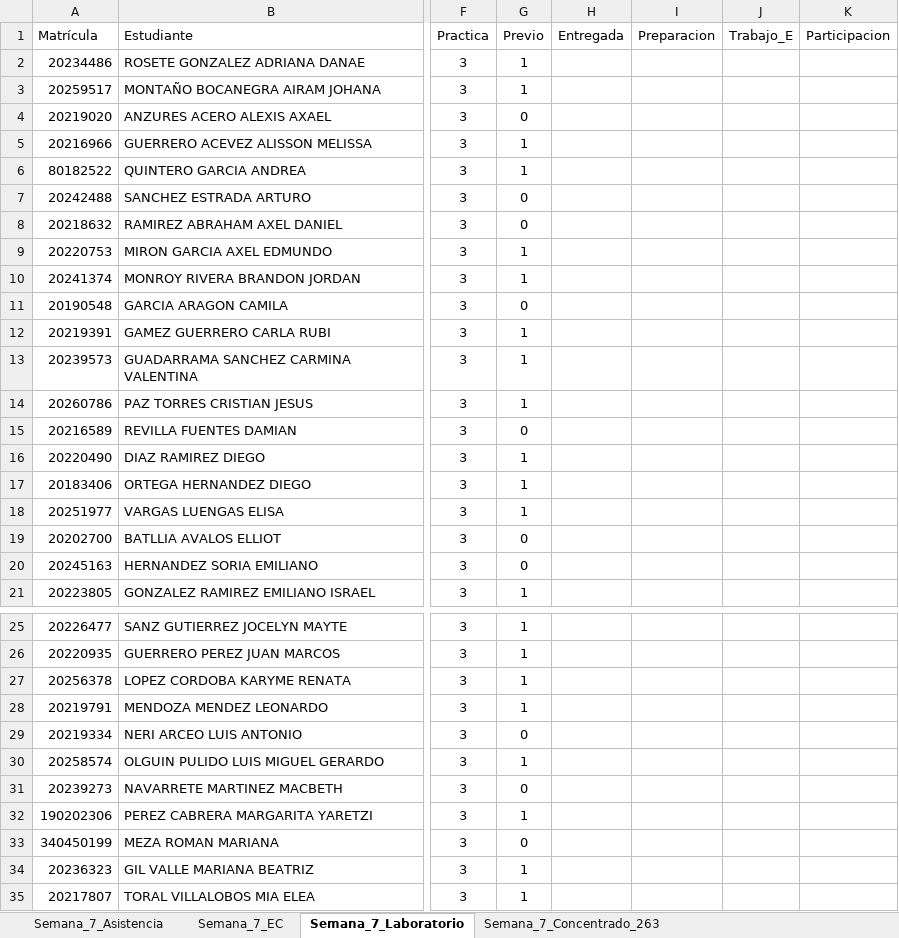
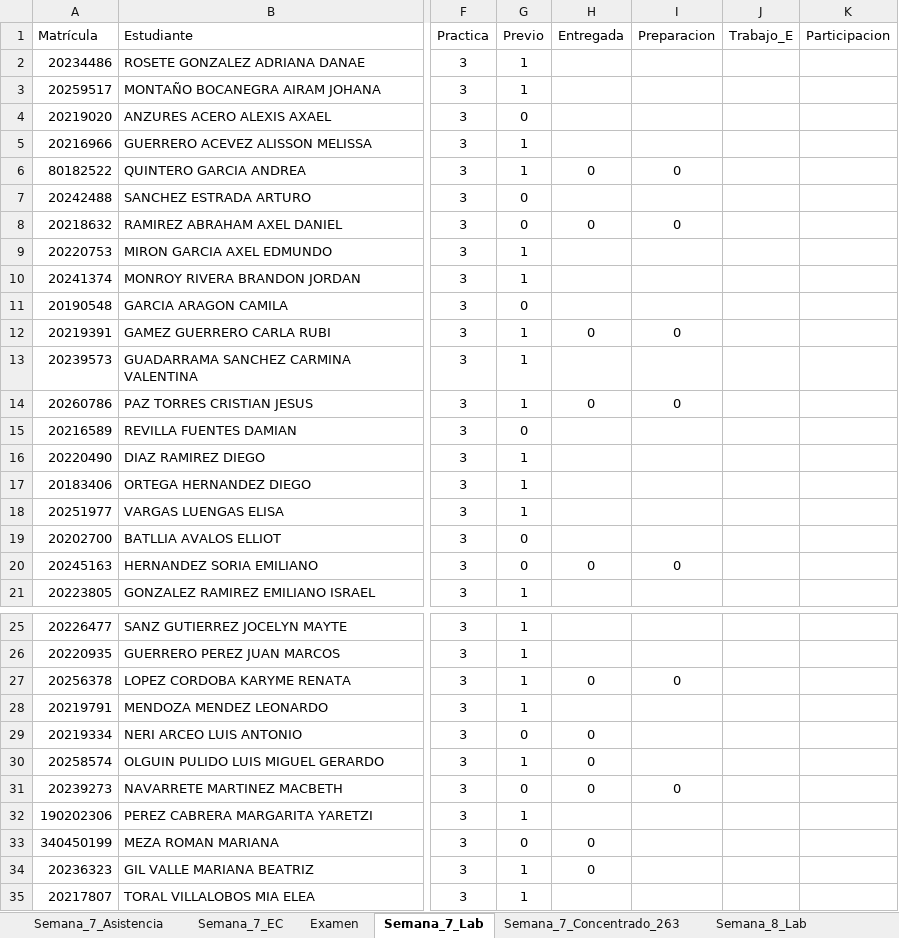
Before and after one commit to guxtux/Fisica_2_BC, an Excel workbook: Combinacion/Bitacora_Fisica_2_NRC_263_Segundo_Parcial.xlsx, sheet Semana_7_Lab, drawn as a sheet; only a part is shown, gaps mark what is left out; values as stored, in another font and other column widths than the file's, no borders; the diff covers the shown part only; the diff names each change by its address in the sheet, - before the commit and + after, or states it on an @@ line.

```diff
--- a/Combinacion/Bitacora_Fisica_2_NRC_263_Segundo_Parcial.xlsx (sheet Semana_7_Lab)
+++ b/Combinacion/Bitacora_Fisica_2_NRC_263_Segundo_Parcial.xlsx (sheet Semana_7_Lab)
-sheet tab: Semana_7_Laboratorio
+sheet tab: Semana_7_Lab
+sheet tab: Examen
+sheet tab: Semana_8_Lab
-H6 (Entregada): (empty)
+H6 (Entregada): 0
-I6 (Preparacion): (empty)
+I6 (Preparacion): 0
-H8 (Entregada): (empty)
+H8 (Entregada): 0
-I8 (Preparacion): (empty)
+I8 (Preparacion): 0
-H12 (Entregada): (empty)
+H12 (Entregada): 0
-I12 (Preparacion): (empty)
+I12 (Preparacion): 0
-H14 (Entregada): (empty)
+H14 (Entregada): 0
-I14 (Preparacion): (empty)
+I14 (Preparacion): 0
-H20 (Entregada): (empty)
+H20 (Entregada): 0
-I20 (Preparacion): (empty)
+I20 (Preparacion): 0
-H27 (Entregada): (empty)
+H27 (Entregada): 0
-I27 (Preparacion): (empty)
+I27 (Preparacion): 0
-H29:H31 (Entregada): (empty)
+H29:H31 (Entregada): 0
-I31 (Preparacion): (empty)
+I31 (Preparacion): 0
-H33:H34 (Entregada): (empty)
+H33:H34 (Entregada): 0
```
Also changed, not shown: 7 edited cells elsewhere in this sheet, sheet Semana_7_EC, other sheet tabs, 28 other files.
